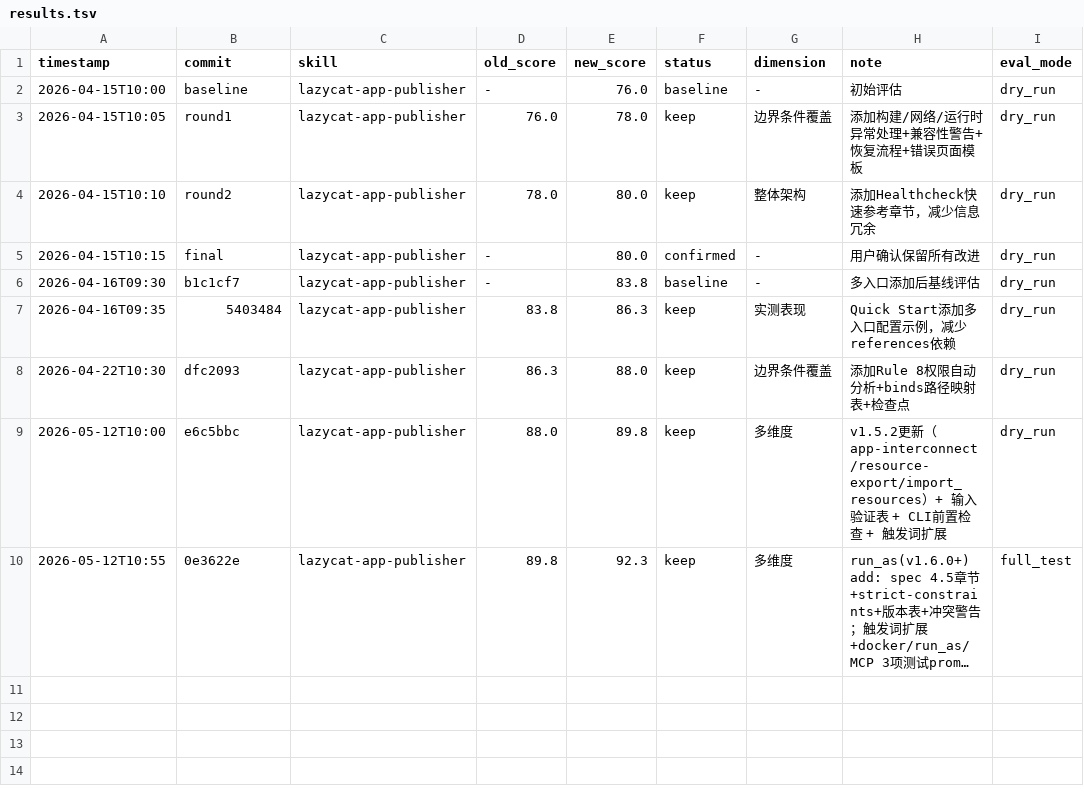
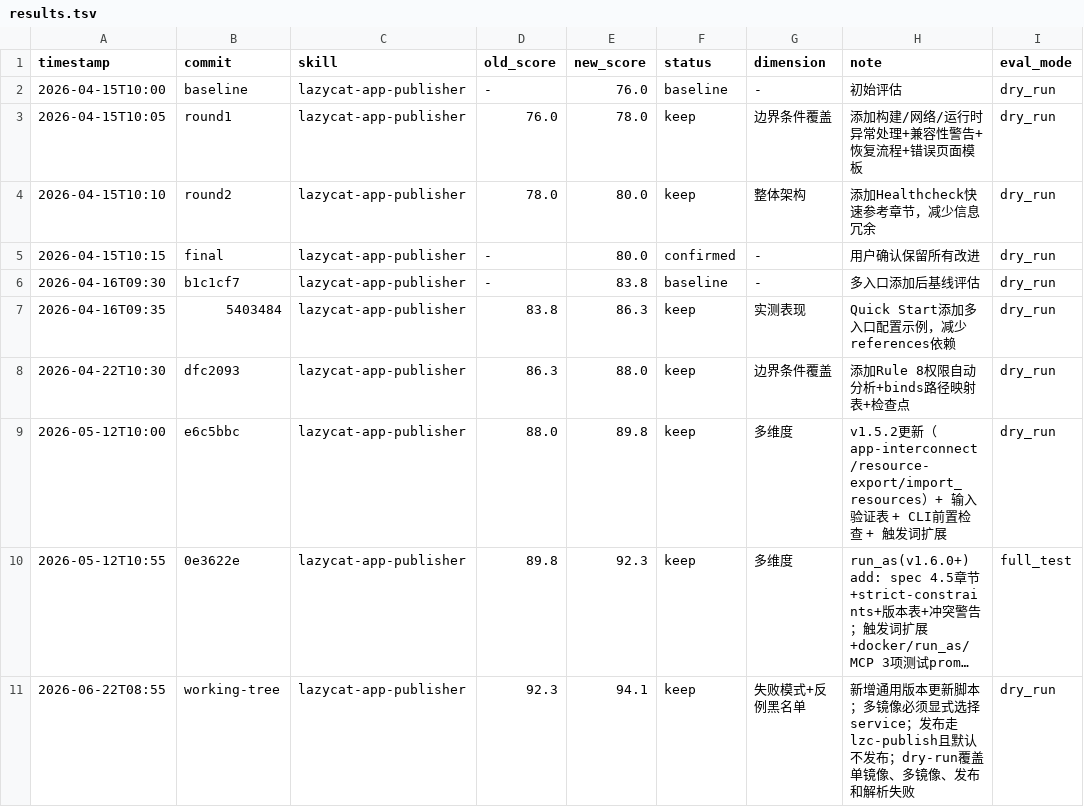
Before and after one commit to czyt/tinyskills, a TSV file: skills/lazycat-app-publisher/results.tsv, drawn as a sheet; long unchanged cells end in …; the diff names each change by its address in the sheet, - before the commit and + after, or states it on an @@ line.

```diff
--- a/skills/lazycat-app-publisher/results.tsv
+++ b/skills/lazycat-app-publisher/results.tsv
+row 11: 2026-06-22T08:55 | working-tree | lazycat-app-publisher | 92.3 | 94.1 | keep | 失败模式+反例黑名单 | 新增通用版本更新脚本；多镜像必须显式选择service；发布走lzc-publish且默认不发布；dry-run覆盖单镜像、多镜像、发布和解析失败 | dry_run
```
Also changed, not shown: 5 other files.
